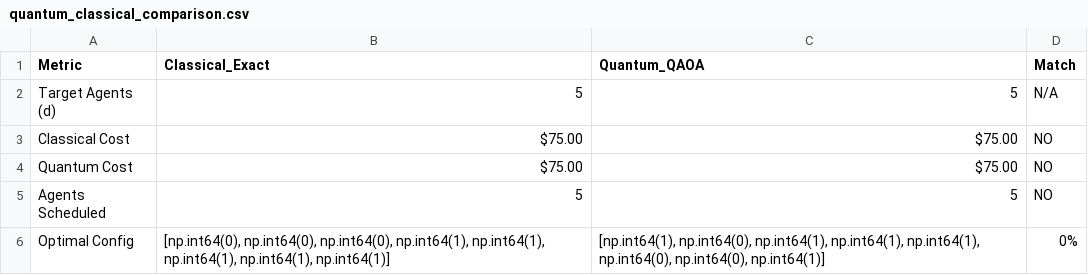
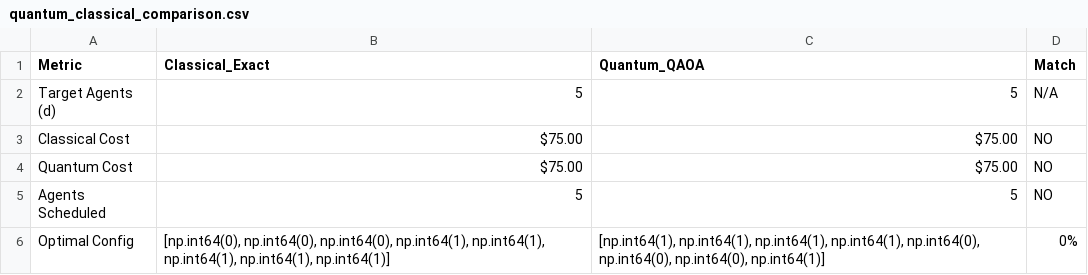
Before and after one commit to tejaswi2310/quantum-workforce-optimization, a CSV file: results/quantum_classical_comparison.csv, drawn as a sheet.

Commit message:
Final production-ready release

```diff
--- a/results/quantum_classical_comparison.csv
+++ b/results/quantum_classical_comparison.csv
@@ -5,2 +5,2 @@ Quantum Cost,$75.00,$75.00,NO
 Agents Scheduled,5,5,NO
-Optimal Config,"[np.int64(0), np.int64(0), np.int64(0), np.int64(1), np.int64(1), np.int64(1), np.int64(1), np.int64(1)]","[np.int64(1), np.int64(0), np.int64(1), np.int64(1), np.int64(1), np.int64(0), np.int64(0), np.int64(1)]",0%
+Optimal Config,"[np.int64(0), np.int64(0), np.int64(0), np.int64(1), np.int64(1), np.int64(1), np.int64(1), np.int64(1)]","[np.int64(1), np.int64(1), np.int64(1), np.int64(1), np.int64(0), np.int64(0), np.int64(0), np.int64(1)]",0%
```
